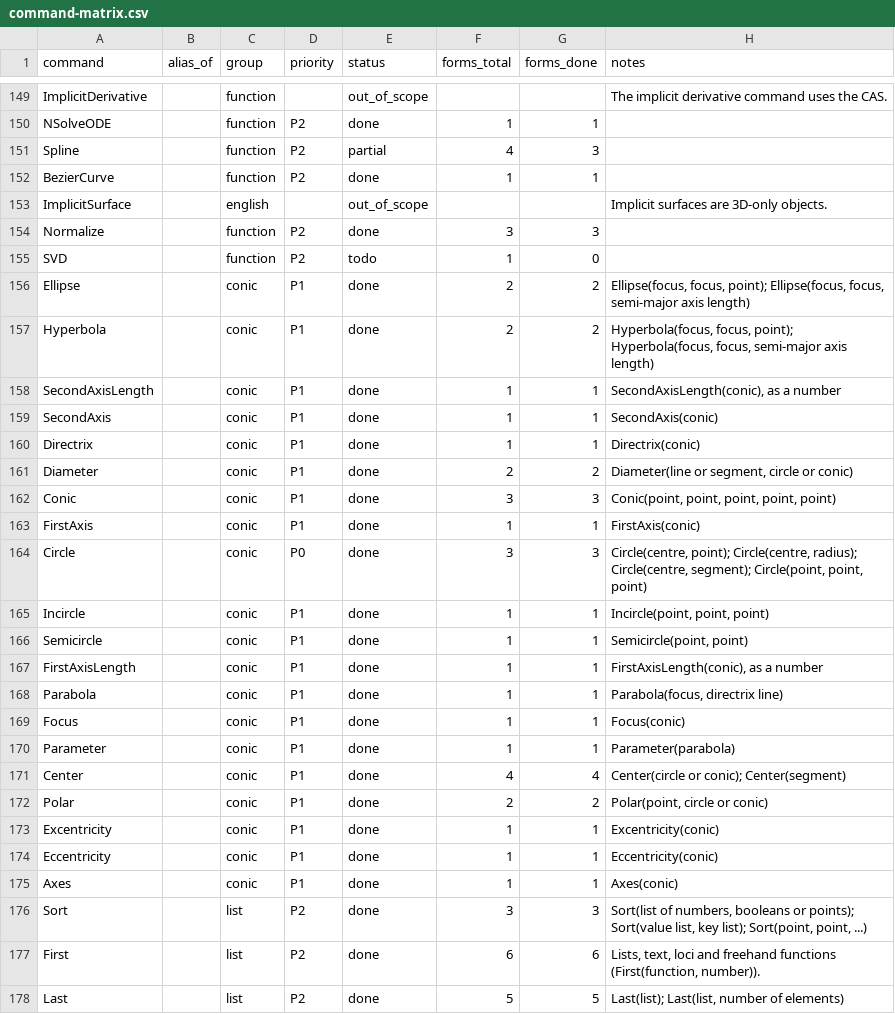
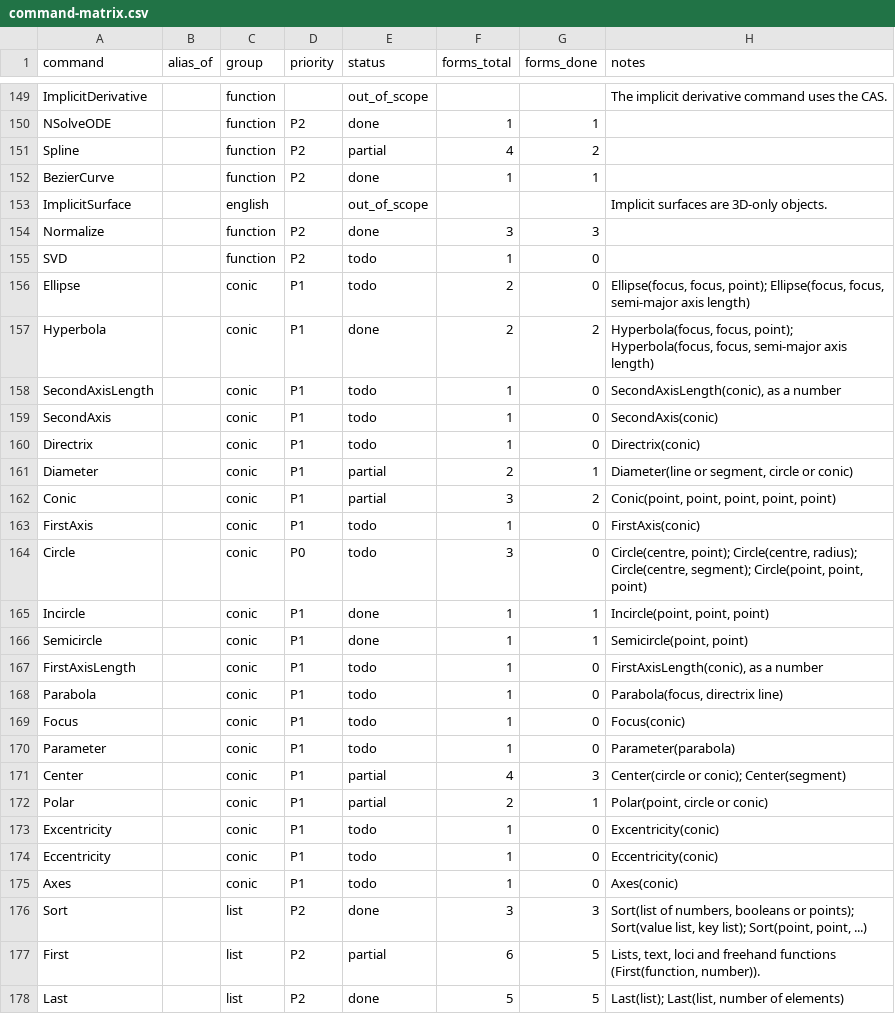
Before and after one commit to jash90/geokernel, a CSV file: docs/command-matrix.csv, drawn as a sheet; only a part is shown, gaps mark what is left out; the diff covers the shown part only.

Commit message:
Count a form done only when every case calling it agrees, drop stale legacy pairs, and record platform-dependent reference values (#90)
Forms done 778 to 639 of 850 under the case-level rule. Golden: 6898 cases from the harness, 6296 agree, 603 known gaps.

```diff
--- a/docs/command-matrix.csv
+++ b/docs/command-matrix.csv
@@ -150,3 +150,3 @@ ImplicitDerivative,,function,,out_of_scope,,,The implicit derivative command use
 NSolveODE,,function,P2,done,1,1,
-Spline,,function,P2,partial,4,3,
+Spline,,function,P2,partial,4,2,
 BezierCurve,,function,P2,done,1,1,
@@ -155,24 +155,24 @@ Normalize,,function,P2,done,3,3,
 SVD,,function,P2,todo,1,0,
-Ellipse,,conic,P1,done,2,2,"Ellipse(focus, focus, point); Ellipse(focus, focus, semi-major axis length)"
+Ellipse,,conic,P1,todo,2,0,"Ellipse(focus, focus, point); Ellipse(focus, focus, semi-major axis length)"
 Hyperbola,,conic,P1,done,2,2,"Hyperbola(focus, focus, point); Hyperbola(focus, focus, semi-major axis length)"
-SecondAxisLength,,conic,P1,done,1,1,"SecondAxisLength(conic), as a number"
-SecondAxis,,conic,P1,done,1,1,SecondAxis(conic)
-Directrix,,conic,P1,done,1,1,Directrix(conic)
-Diameter,,conic,P1,done,2,2,"Diameter(line or segment, circle or conic)"
-Conic,,conic,P1,done,3,3,"Conic(point, point, point, point, point)"
-FirstAxis,,conic,P1,done,1,1,FirstAxis(conic)
-Circle,,conic,P0,done,3,3,"Circle(centre, point); Circle(centre, radius); Circle(centre, segment); Circle(point, point, point)"
+SecondAxisLength,,conic,P1,todo,1,0,"SecondAxisLength(conic), as a number"
+SecondAxis,,conic,P1,todo,1,0,SecondAxis(conic)
+Directrix,,conic,P1,todo,1,0,Directrix(conic)
+Diameter,,conic,P1,partial,2,1,"Diameter(line or segment, circle or conic)"
+Conic,,conic,P1,partial,3,2,"Conic(point, point, point, point, point)"
+FirstAxis,,conic,P1,todo,1,0,FirstAxis(conic)
+Circle,,conic,P0,todo,3,0,"Circle(centre, point); Circle(centre, radius); Circle(centre, segment); Circle(point, point, point)"
 Incircle,,conic,P1,done,1,1,"Incircle(point, point, point)"
 Semicircle,,conic,P1,done,1,1,"Semicircle(point, point)"
-FirstAxisLength,,conic,P1,done,1,1,"FirstAxisLength(conic), as a number"
-Parabola,,conic,P1,done,1,1,"Parabola(focus, directrix line)"
-Focus,,conic,P1,done,1,1,Focus(conic)
-Parameter,,conic,P1,done,1,1,Parameter(parabola)
-Center,,conic,P1,done,4,4,Center(circle or conic); Center(segment)
-Polar,,conic,P1,done,2,2,"Polar(point, circle or conic)"
-Excentricity,,conic,P1,done,1,1,Excentricity(conic)
-Eccentricity,,conic,P1,done,1,1,Eccentricity(conic)
-Axes,,conic,P1,done,1,1,Axes(conic)
+FirstAxisLength,,conic,P1,todo,1,0,"FirstAxisLength(conic), as a number"
+Parabola,,conic,P1,todo,1,0,"Parabola(focus, directrix line)"
+Focus,,conic,P1,todo,1,0,Focus(conic)
+Parameter,,conic,P1,todo,1,0,Parameter(parabola)
+Center,,conic,P1,partial,4,3,Center(circle or conic); Center(segment)
+Polar,,conic,P1,partial,2,1,"Polar(point, circle or conic)"
+Excentricity,,conic,P1,todo,1,0,Excentricity(conic)
+Eccentricity,,conic,P1,todo,1,0,Eccentricity(conic)
+Axes,,conic,P1,todo,1,0,Axes(conic)
 Sort,,list,P2,done,3,3,"Sort(list of numbers, booleans or points); Sort(value list, key list); Sort(point, point, ...)"
-First,,list,P2,done,6,6,"Lists, text, loci and freehand functions (First(function, number))."
+First,,list,P2,partial,6,5,"Lists, text, loci and freehand functions (First(function, number))."
 Last,,list,P2,done,5,5,"Last(list); Last(list, number of elements)"
```
Also changed, not shown: 159 edited cells elsewhere in this file, 27 other files.
